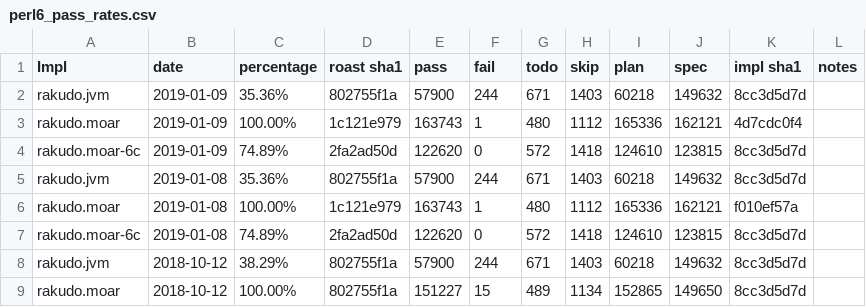
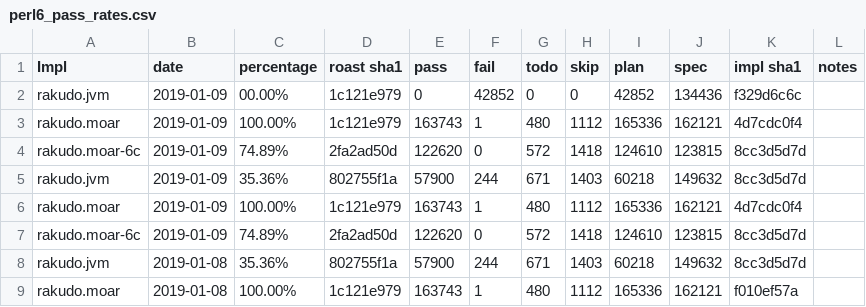
Before and after one commit to usev6/perl6-roast-data, a CSV file: perl6_pass_rates.csv, drawn as a sheet; only a part is shown; the shorter side is filled out with more unchanged rows; the diff names each change by its address in the sheet, - before the commit and + after, or states it on an @@ line.

```diff
--- a/perl6_pass_rates.csv
+++ b/perl6_pass_rates.csv
+row 2: rakudo.jvm | 2019-01-09 | 00.00% | 1c121e979 | 0 | 42852 | 0 | 0 | 42852 | 134436 | f329d6c6c
+row 3: rakudo.moar | 2019-01-09 | 100.00% | 1c121e979 | 163743 | 1 | 480 | 1112 | 165336 | 162121 | 4d7cdc0f4
+row 4: rakudo.moar-6c | 2019-01-09 | 74.89% | 2fa2ad50d | 122620 | 0 | 572 | 1418 | 124610 | 123815 | 8cc3d5d7d
```
Also changed, not shown: 1 other file.
